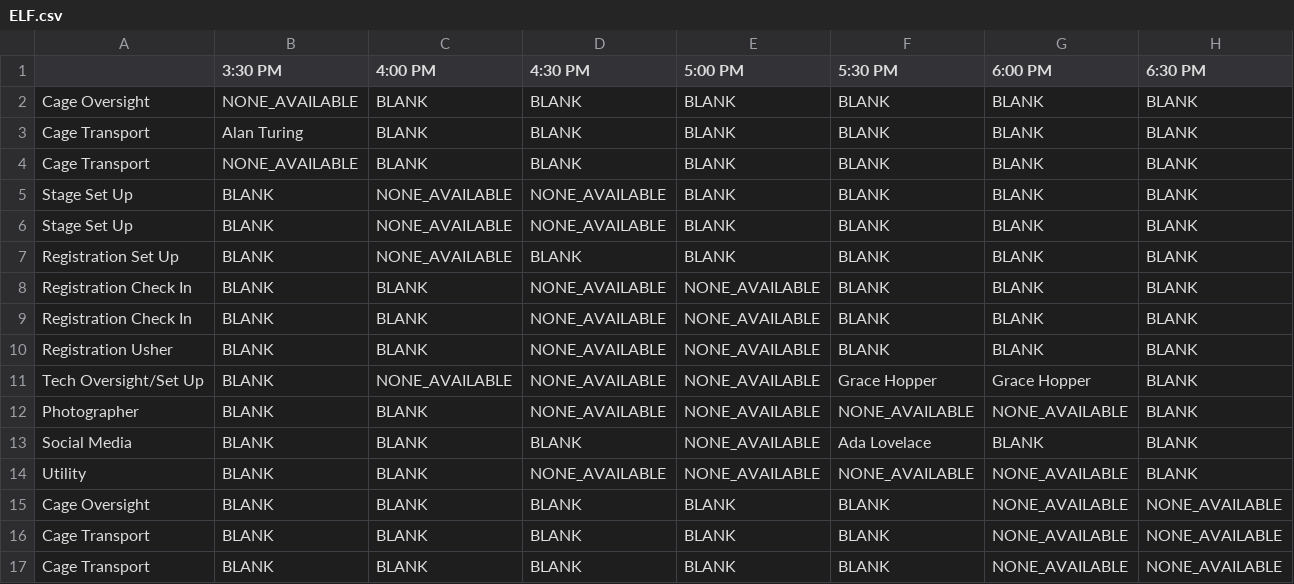
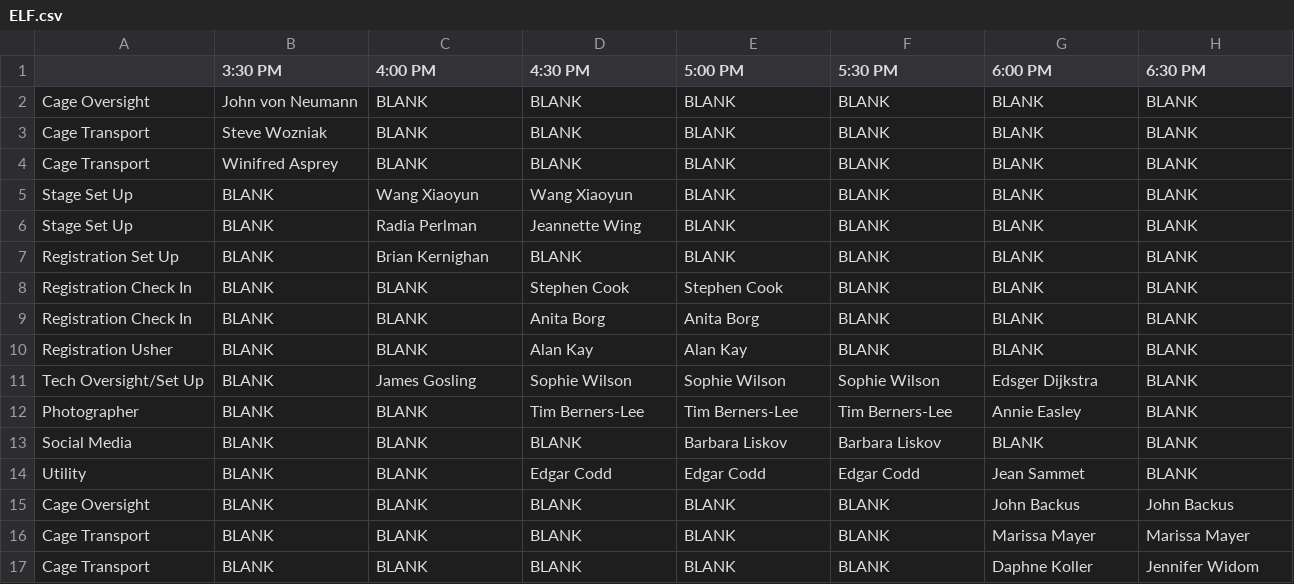
Before and after one commit to soham14/auto-elf, a CSV file: ELFs/Claude Shannon at the Berkeley Forum/ELF.csv, drawn as a sheet.

```diff
--- a/ELFs/Claude Shannon at the Berkeley Forum/ELF.csv
+++ b/ELFs/Claude Shannon at the Berkeley Forum/ELF.csv
@@ -1,17 +1,17 @@
 ,3:30 PM,4:00 PM,4:30 PM,5:00 PM,5:30 PM,6:00 PM,6:30 PM
-Cage Oversight,NONE_AVAILABLE,BLANK,BLANK,BLANK,BLANK,BLANK,BLANK
-Cage Transport,Alan Turing,BLANK,BLANK,BLANK,BLANK,BLANK,BLANK
-Cage Transport,NONE_AVAILABLE,BLANK,BLANK,BLANK,BLANK,BLANK,BLANK
-Stage Set Up,BLANK,NONE_AVAILABLE,NONE_AVAILABLE,BLANK,BLANK,BLANK,BLANK
-Stage Set Up,BLANK,NONE_AVAILABLE,NONE_AVAILABLE,BLANK,BLANK,BLANK,BLANK
-Registration Set Up,BLANK,NONE_AVAILABLE,BLANK,BLANK,BLANK,BLANK,BLANK
-Registration Check In,BLANK,BLANK,NONE_AVAILABLE,NONE_AVAILABLE,BLANK,BLANK,BLANK
-Registration Check In,BLANK,BLANK,NONE_AVAILABLE,NONE_AVAILABLE,BLANK,BLANK,BLANK
-Registration Usher,BLANK,BLANK,NONE_AVAILABLE,NONE_AVAILABLE,BLANK,BLANK,BLANK
-Tech Oversight/Set Up,BLANK,NONE_AVAILABLE,NONE_AVAILABLE,NONE_AVAILABLE,Grace Hopper,Grace Hopper,BLANK
-Photographer,BLANK,BLANK,NONE_AVAILABLE,NONE_AVAILABLE,NONE_AVAILABLE,NONE_AVAILABLE,BLANK
-Social Media,BLANK,BLANK,BLANK,NONE_AVAILABLE,Ada Lovelace,BLANK,BLANK
-Utility,BLANK,BLANK,NONE_AVAILABLE,NONE_AVAILABLE,NONE_AVAILABLE,NONE_AVAILABLE,BLANK
-Cage Oversight,BLANK,BLANK,BLANK,BLANK,BLANK,NONE_AVAILABLE,NONE_AVAILABLE
-Cage Transport,BLANK,BLANK,BLANK,BLANK,BLANK,NONE_AVAILABLE,NONE_AVAILABLE
-Cage Transport,BLANK,BLANK,BLANK,BLANK,BLANK,NONE_AVAILABLE,NONE_AVAILABLE
+Cage Oversight,John von Neumann,BLANK,BLANK,BLANK,BLANK,BLANK,BLANK
+Cage Transport,Steve Wozniak,BLANK,BLANK,BLANK,BLANK,BLANK,BLANK
+Cage Transport,Winifred Asprey,BLANK,BLANK,BLANK,BLANK,BLANK,BLANK
+Stage Set Up,BLANK,Wang Xiaoyun,Wang Xiaoyun,BLANK,BLANK,BLANK,BLANK
+Stage Set Up,BLANK,Radia Perlman,Jeannette Wing,BLANK,BLANK,BLANK,BLANK
+Registration Set Up,BLANK,Brian Kernighan,BLANK,BLANK,BLANK,BLANK,BLANK
+Registration Check In,BLANK,BLANK,Stephen Cook,Stephen Cook,BLANK,BLANK,BLANK
+Registration Check In,BLANK,BLANK,Anita Borg,Anita Borg,BLANK,BLANK,BLANK
+Registration Usher,BLANK,BLANK,Alan Kay,Alan Kay,BLANK,BLANK,BLANK
+Tech Oversight/Set Up,BLANK,James Gosling,Sophie Wilson,Sophie Wilson,Sophie Wilson,Edsger Dijkstra,BLANK
+Photographer,BLANK,BLANK,Tim Berners-Lee,Tim Berners-Lee,Tim Berners-Lee,Annie Easley,BLANK
+Social Media,BLANK,BLANK,BLANK,Barbara Liskov,Barbara Liskov,BLANK,BLANK
+Utility,BLANK,BLANK,Edgar Codd,Edgar Codd,Edgar Codd,Jean Sammet,BLANK
+Cage Oversight,BLANK,BLANK,BLANK,BLANK,BLANK,John Backus,John Backus
+Cage Transport,BLANK,BLANK,BLANK,BLANK,BLANK,Marissa Mayer,Marissa Mayer
+Cage Transport,BLANK,BLANK,BLANK,BLANK,BLANK,Daphne Koller,Jennifer Widom
```
Also changed, not shown: ELFs/Claude Shannon at the Berkeley Forum/table.csv, schedules/Ada Lovelace.csv, 31 other files.
